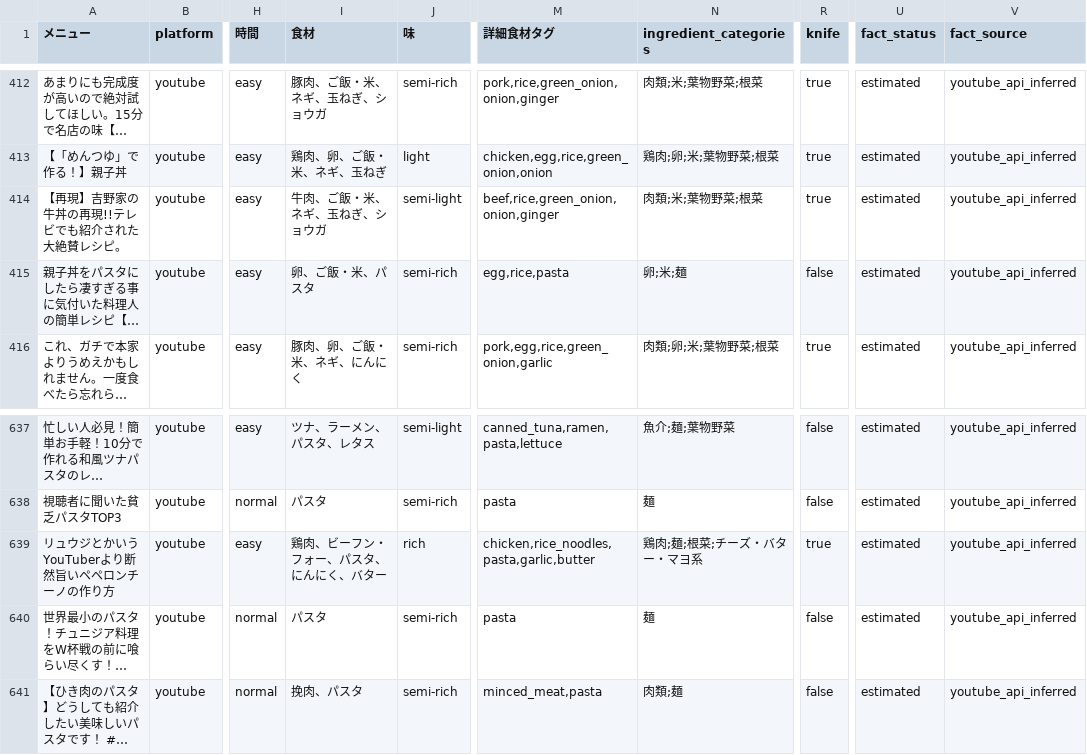
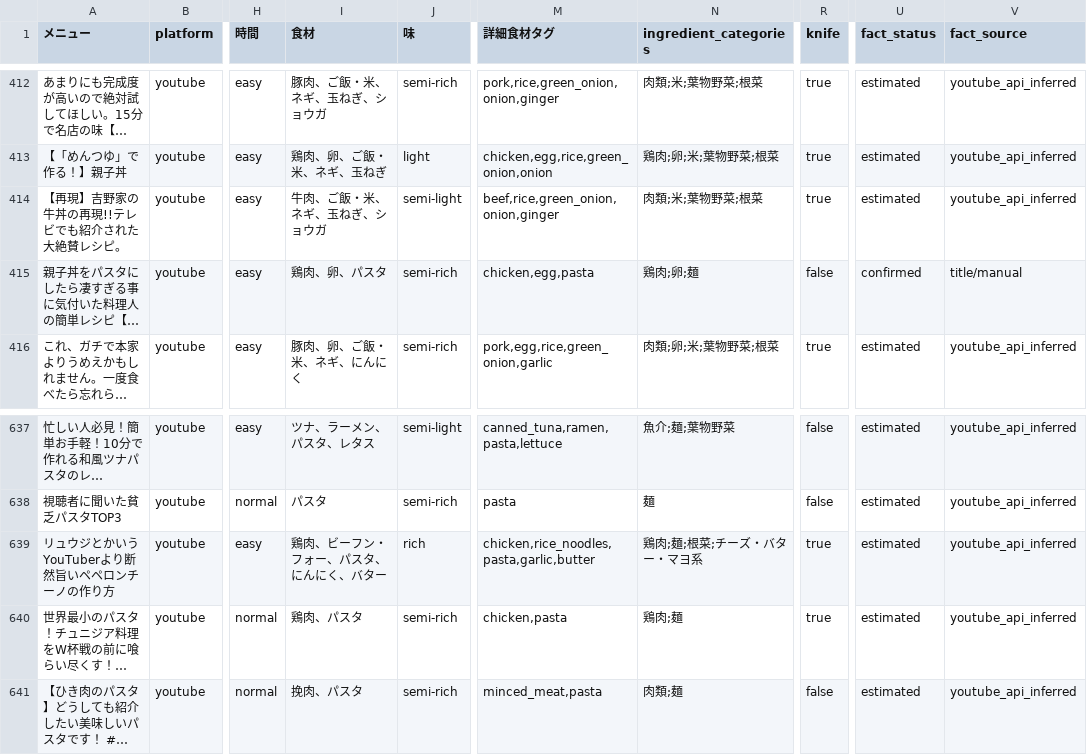
Before and after one commit to toothonigawara/recipe-recommendation, a CSV file: data/1000件料理レシピ.csv, drawn as a sheet; only a part is shown, gaps mark what is left out; long unchanged cells end in …; the diff names each change by its address in the sheet, - before the commit and + after, or states it on an @@ line.

```diff
--- a/data/1000件料理レシピ.csv
+++ b/data/1000件料理レシピ.csv
-I415 (食材): 卵、ご飯・米、パスタ
+I415 (食材): 鶏肉、卵、パスタ
-M415 (詳細食材タグ): egg,rice,pasta
+M415 (詳細食材タグ): chicken,egg,pasta
-N415 (ingredient_categories): 卵;米;麺
+N415 (ingredient_categories): 鶏肉;卵;麺
-U415 (fact_status): estimated
+U415 (fact_status): confirmed
-V415 (fact_source): youtube_api_inferred
+V415 (fact_source): title/manual
-I640 (食材): パスタ
+I640 (食材): 鶏肉、パスタ
-M640 (詳細食材タグ): pasta
+M640 (詳細食材タグ): chicken,pasta
-N640 (ingredient_categories): 麺
+N640 (ingredient_categories): 鶏肉;麺
-R640 (knife): false
+R640 (knife): true
```
Also changed, not shown: data/recipes-master.csv, 8 other files.
